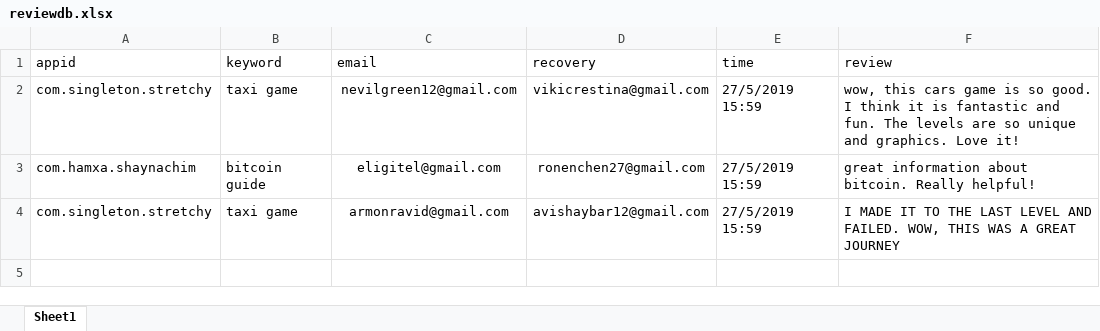
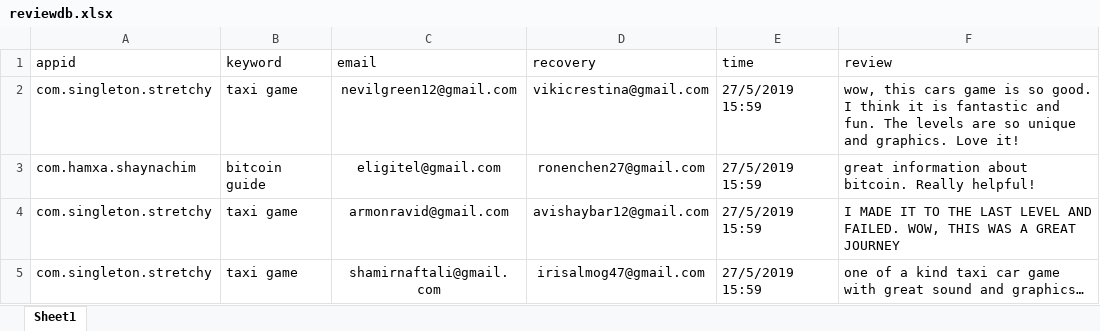
Before and after one commit to sugarderryfire/ReviewsProject, an Excel workbook: reviewdb.xlsx, sheet Sheet1, drawn as a sheet; values as stored, in another font and other column widths than the file's, no borders; the diff names each change by its address in the sheet, - before the commit and + after, or states it on an @@ line.

Commit message:
Add files via upload

```diff
--- a/reviewdb.xlsx (sheet Sheet1)
+++ b/reviewdb.xlsx (sheet Sheet1)
+row 5: com.singleton.stretchy | taxi game | shamirnaftali@gmail.com | irisalmog47@gmail.com | 27/5/2019 15:59 | one of a kind taxi car game with great sound and graphics…
```
